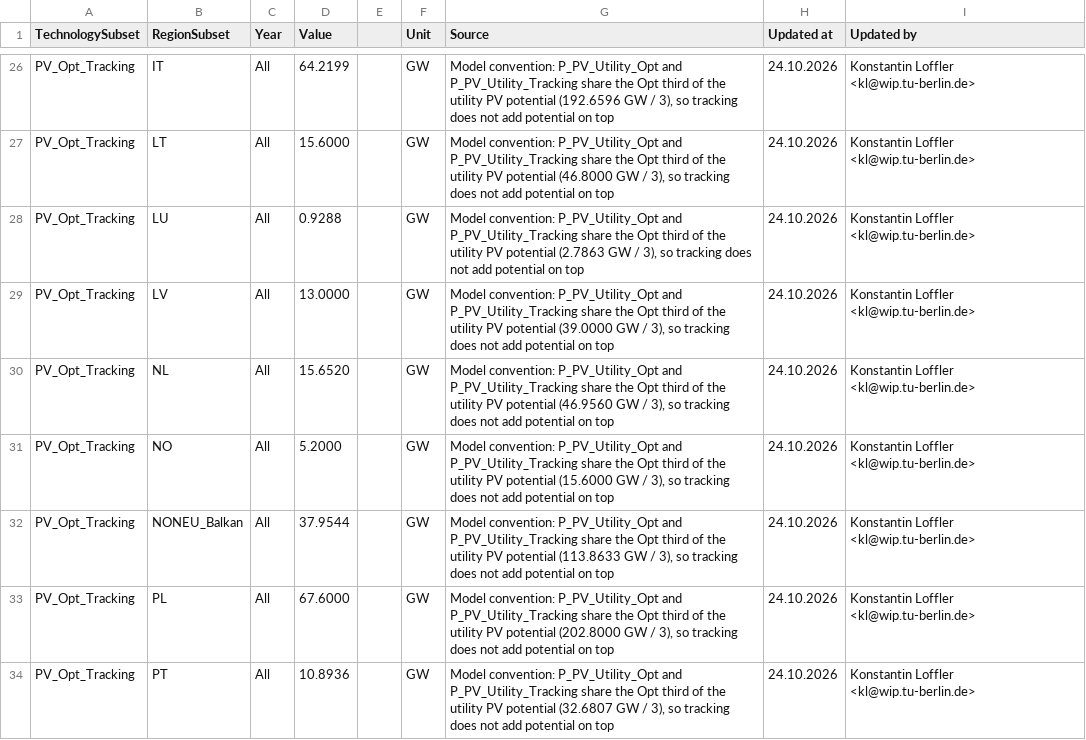
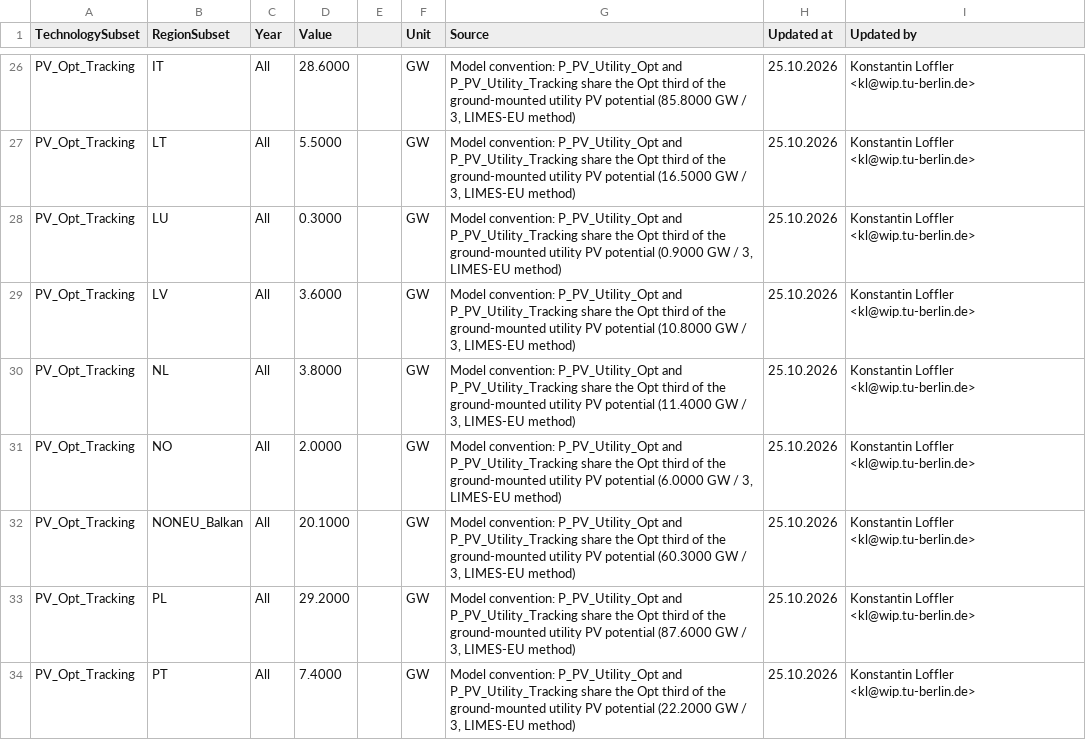
Before and after one commit to GENeSYS-MOD/GENeSYS_MOD.data, a CSV file: Data/Parameters/Par_GroupTotalAnnualMaxCapacity/Par_GroupTotalAnnualMaxCapacity.csv, drawn as a sheet; only a part is shown, gaps mark what is left out; the diff covers the shown part only; the diff names each change by its address in the sheet, - before the commit and + after, or states it on an @@ line.

```diff
--- a/Data/Parameters/Par_GroupTotalAnnualMaxCapacity/Par_GroupTotalAnnualMaxCapacity.csv
+++ b/Data/Parameters/Par_GroupTotalAnnualMaxCapacity/Par_GroupTotalAnnualMaxCapacity.csv
-D26 (Value): 64.2199
+D26 (Value): 28.6000
-G26 (Source): …of the utility PV potential (192.6596 GW / 3), so tracking does not add potential on top
+G26 (Source): …of the ground-mounted utility PV potential (85.8000 GW / 3, LIMES-EU method)
-H26:H34 (Updated at): 24.10.2026
+H26:H34 (Updated at): 25.10.2026
-D27 (Value): 15.6000
+D27 (Value): 5.5000
-G27 (Source): …of the utility PV potential (46.8000 GW / 3), so tracking does not add potential on top
+G27 (Source): …of the ground-mounted utility PV potential (16.5000 GW / 3, LIMES-EU method)
-D28 (Value): 0.9288
+D28 (Value): 0.3000
-G28 (Source): …of the utility PV potential (2.7863 GW / 3), so tracking does not add potential on top
+G28 (Source): …of the ground-mounted utility PV potential (0.9000 GW / 3, LIMES-EU method)
-D29 (Value): 13.0000
+D29 (Value): 3.6000
-G29 (Source): …of the utility PV potential (39.0000 GW / 3), so tracking does not add potential on top
+G29 (Source): …of the ground-mounted utility PV potential (10.8000 GW / 3, LIMES-EU method)
-D30 (Value): 15.6520
+D30 (Value): 3.8000
-G30 (Source): …of the utility PV potential (46.9560 GW / 3), so tracking does not add potential on top
+G30 (Source): …of the ground-mounted utility PV potential (11.4000 GW / 3, LIMES-EU method)
-D31 (Value): 5.2000
+D31 (Value): 2.0000
-G31 (Source): …of the utility PV potential (15.6000 GW / 3), so tracking does not add potential on top
+G31 (Source): …of the ground-mounted utility PV potential (6.0000 GW / 3, LIMES-EU method)
-D32 (Value): 37.9544
+D32 (Value): 20.1000
-G32 (Source): …of the utility PV potential (113.8633 GW / 3), so tracking does not add potential on top
+G32 (Source): …of the ground-mounted utility PV potential (60.3000 GW / 3, LIMES-EU method)
-D33 (Value): 67.6000
+D33 (Value): 29.2000
-G33 (Source): …of the utility PV potential (202.8000 GW / 3), so tracking does not add potential on top
+G33 (Source): …of the ground-mounted utility PV potential (87.6000 GW / 3, LIMES-EU method)
-D34 (Value): 10.8936
+D34 (Value): 7.4000
-G34 (Source): …of the utility PV potential (32.6807 GW / 3), so tracking does not add potential on top
+G34 (Source): …of the ground-mounted utility PV potential (22.2000 GW / 3, LIMES-EU method)
```
Also changed, not shown: 14 added rows and 60 edited cells elsewhere in this file, 15 other files.
